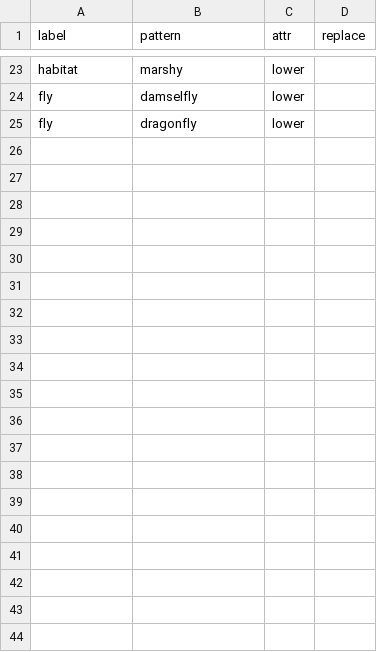
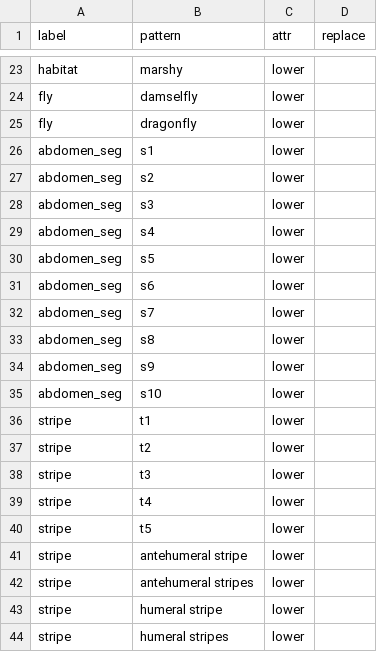
Before and after one commit to rafelafrance/traiter_odonata, a CSV file: src/vocabulary/odonata_terms.csv, drawn as a sheet; only a part is shown, gaps mark what is left out; the diff covers the shown part only.

Commit message:
Add & update patterns

```diff
--- a/src/vocabulary/odonata_terms.csv
+++ b/src/vocabulary/odonata_terms.csv
@@ -25 +25,20 @@ fly,damselfly,lower,
 fly,dragonfly,lower,
+abdomen_seg,s1,lower,
+abdomen_seg,s2,lower,
+abdomen_seg,s3,lower,
+abdomen_seg,s4,lower,
+abdomen_seg,s5,lower,
+abdomen_seg,s6,lower,
+abdomen_seg,s7,lower,
+abdomen_seg,s8,lower,
+abdomen_seg,s9,lower,
+abdomen_seg,s10,lower,
+stripe,t1,lower,
+stripe,t2,lower,
+stripe,t3,lower,
+stripe,t4,lower,
+stripe,t5,lower,
+stripe,antehumeral stripe,lower,
+stripe,antehumeral stripes,lower,
+stripe,humeral stripe,lower,
+stripe,humeral stripes,lower,
```
Also changed, not shown: 9 added rows elsewhere in this file, 5 other files.
